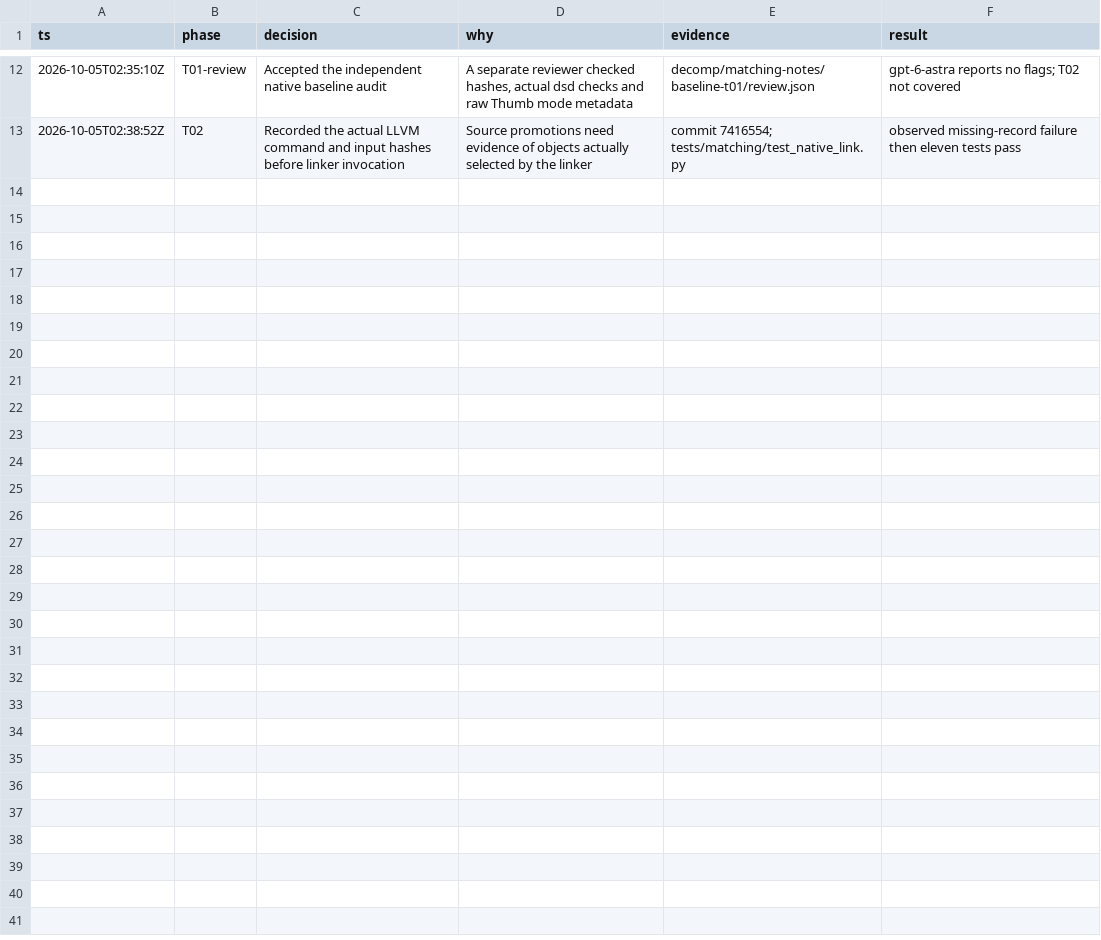
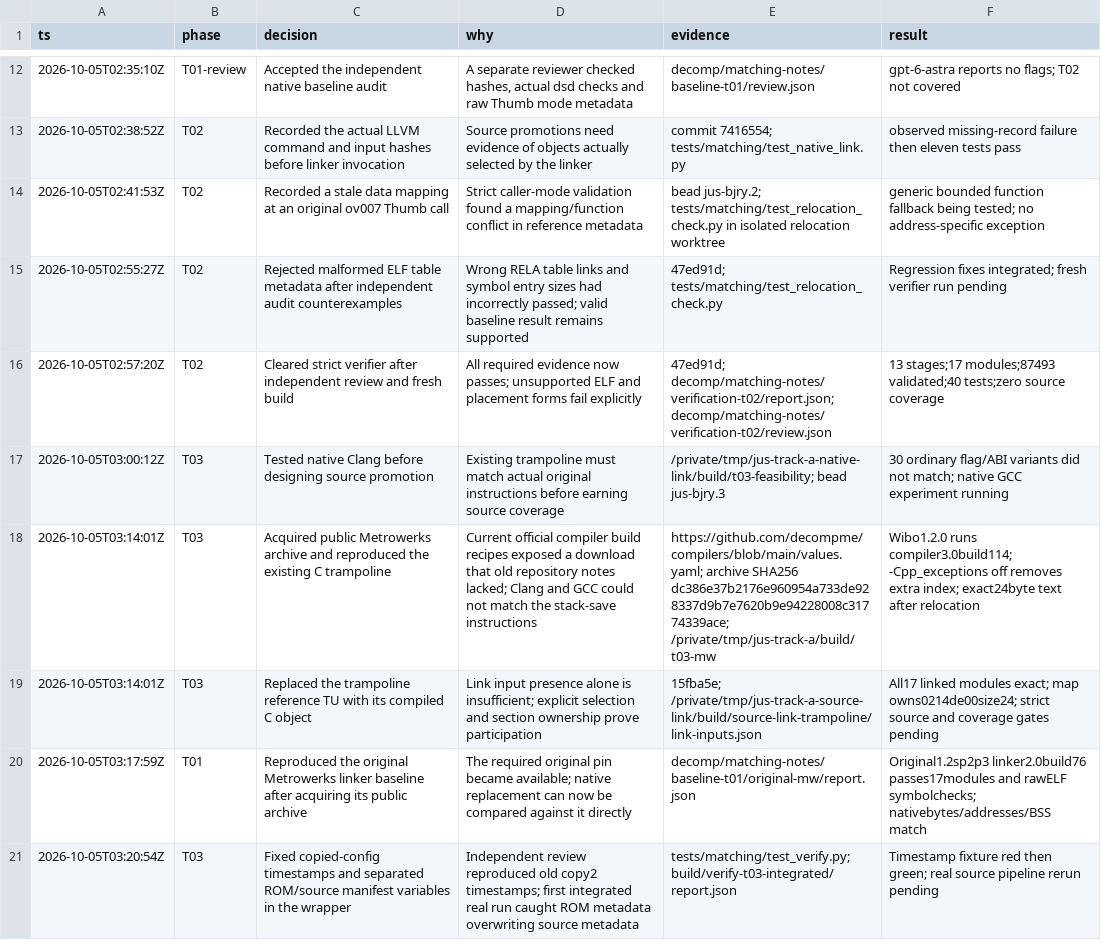
Before and after one commit to piuzera/JUSDecomp, a TSV file: decomp/matching-notes/decisions.tsv, drawn as a sheet; only a part is shown, gaps mark what is left out.

Commit message:
Track A: first compiled source TU and strict source pipeline
Compiles and links one ordinary C translation unit (a 24-byte overlay
trampoline) through Metrowerks/Wibo, proving source objects are actually
selected into the final link. Adds source accounting and the negative
mutation gate. Independently reviewed with no flags.

```diff
--- a/decomp/matching-notes/decisions.tsv
+++ b/decomp/matching-notes/decisions.tsv
@@ -13 +13,9 @@ ts	phase	decision	why	evidence	result
 2026-10-05T02:38:52Z	T02	Recorded the actual LLVM command and input hashes before linker invocation	Source promotions need evidence of objects actually selected by the linker	commit 7416554; tests/matching/test_native_link.py	observed missing-record failure then eleven tests pass
+2026-10-05T02:41:53Z	T02	Recorded a stale data mapping at an original ov007 Thumb call	Strict caller-mode validation found a mapping/function conflict in reference metadata	bead jus-bjry.2; tests/matching/test_relocation_check.py in isolated relocation worktree	generic bounded function fallback being tested; no address-specific exception
+2026-10-05T02:55:27Z	T02	Rejected malformed ELF table metadata after independent audit counterexamples	Wrong RELA table links and symbol entry sizes had incorrectly passed; valid baseline result remains supported	47ed91d; tests/matching/test_relocation_check.py	Regression fixes integrated; fresh verifier run pending
+2026-10-05T02:57:20Z	T02	Cleared strict verifier after independent review and fresh build	All required evidence now passes; unsupported ELF and placement forms fail explicitly	47ed91d; decomp/matching-notes/verification-t02/report.json; decomp/matching-notes/verification-t02/review.json	13 stages;17 modules;87493 validated;40 tests;zero source coverage
+2026-10-05T03:00:12Z	T03	Tested native Clang before designing source promotion	Existing trampoline must match actual original instructions before earning source coverage	/private/tmp/jus-track-a-native-link/build/t03-feasibility; bead jus-bjry.3	30 ordinary flag/ABI variants did not match; native GCC experiment running
+2026-10-05T03:14:01Z	T03	Acquired public Metrowerks archive and reproduced the existing C trampoline	Current official compiler build recipes exposed a download that old repository notes lacked; Clang and GCC could not match the stack-save instructions	https://github.com/decompme/compilers/blob/main/values.yaml; archive SHA256 dc386e37b2176e960954a733de928337d9b7e7620b9e94228008c31774339ace; /private/tmp/jus-track-a/build/t03-mw	Wibo1.2.0 runs compiler3.0build114; -Cpp_exceptions off removes extra index; exact24byte text after relocation
+2026-10-05T03:14:01Z	T03	Replaced the trampoline reference TU with its compiled C object	Link input presence alone is insufficient; explicit selection and section ownership prove participation	15fba5e; /private/tmp/jus-track-a-source-link/build/source-link-trampoline/link-inputs.json	All17 linked modules exact; map owns0214de00size24; strict source and coverage gates pending
+2026-10-05T03:17:59Z	T01	Reproduced the original Metrowerks linker baseline after acquiring its public archive	The required original pin became available; native replacement can now be compared against it directly	decomp/matching-notes/baseline-t01/original-mw/report.json	Original1.2sp2p3 linker2.0build76 passes17modules and rawELF symbolchecks; nativebytes/addresses/BSS match
+2026-10-05T03:20:54Z	T03	Fixed copied-config timestamps and separated ROM/source manifest variables in the wrapper	Independent review reproduced old copy2 timestamps; first integrated real run caught ROM metadata overwriting source metadata	tests/matching/test_verify.py; build/verify-t03-integrated/report.json	Timestamp fixture red then green; real source pipeline rerun pending
```
Also changed, not shown: 21 other files.
